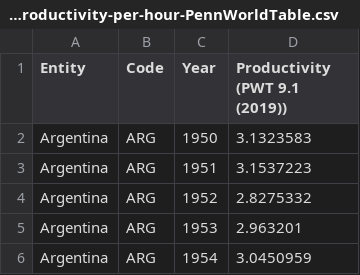
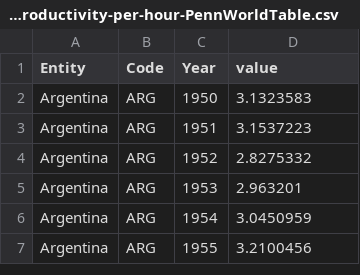
Before and after one commit to danwbeeston/danwbeeston.github.io, a CSV file: labor-productivity-per-hour-PennWorldTable.csv, drawn as a sheet; only a part is shown; the shorter side is filled out with more unchanged rows.

Commit message:
Update labor-productivity-per-hour-PennWorldTable.csv

```diff
--- a/labor-productivity-per-hour-PennWorldTable.csv
+++ b/labor-productivity-per-hour-PennWorldTable.csv
@@ -1,2 +1,2 @@
-Entity,Code,Year,Productivity (PWT 9.1 (2019))
+Entity,Code,Year,value
 Argentina,ARG,1950,3.1323583
```
